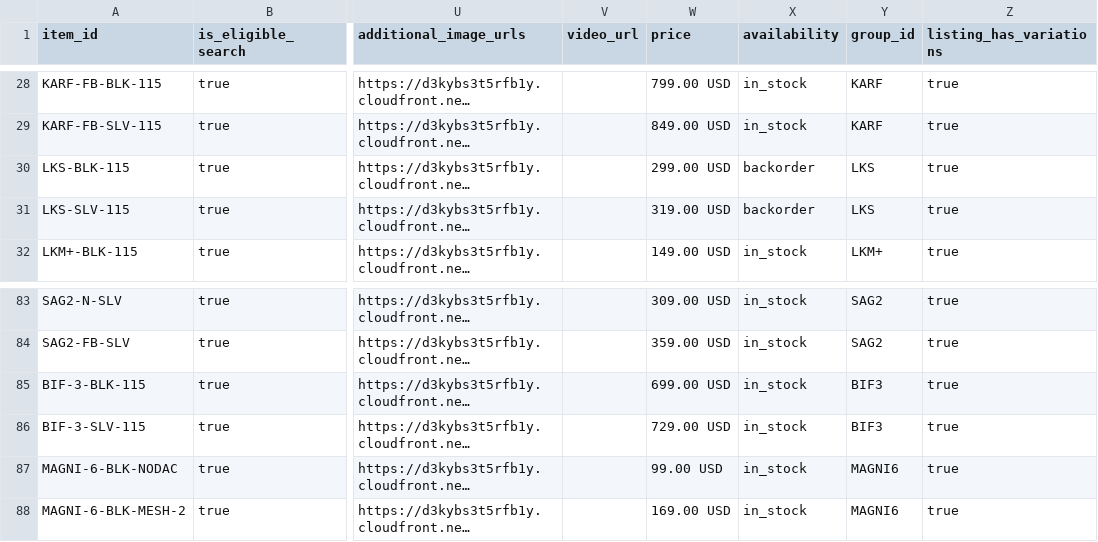
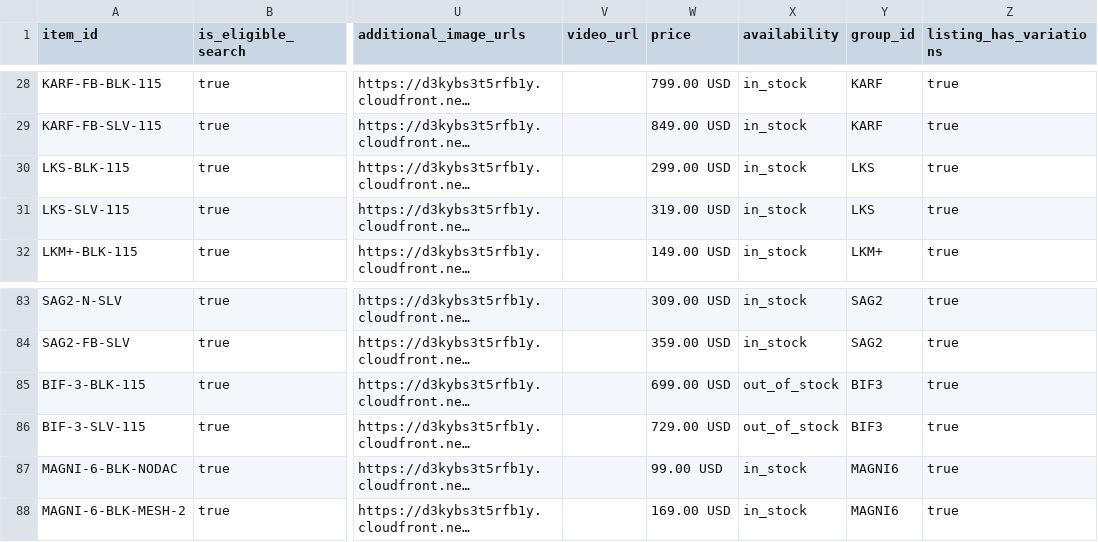
Before and after one commit to SchiitAudio/product-feeds, a CSV file: chatgpt_products.csv, drawn as a sheet; only a part is shown, gaps mark what is left out; long unchanged cells end in …; the diff names each change by its address in the sheet, - before the commit and + after, or states it on an @@ line.

Commit message:
Update ChatGPT product feed 2026-11-17 19:38 UTC

```diff
--- a/chatgpt_products.csv
+++ b/chatgpt_products.csv
-X30:X31 (availability): backorder
+X30:X31 (availability): in_stock
-X85:X86 (availability): in_stock
+X85:X86 (availability): out_of_stock
```
